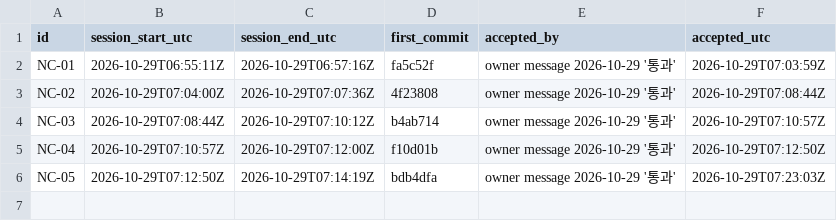
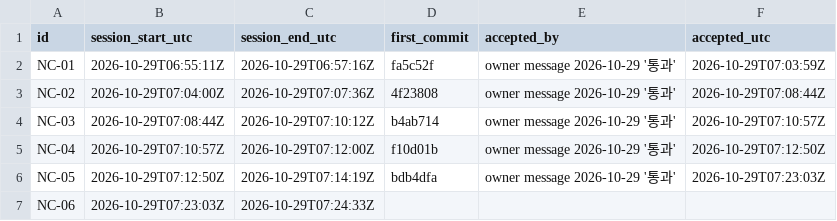
Before and after one commit to rohhj01-droid/red-team-spike, a TSV file: phase3_5/exploratory/cost_log.tsv, drawn as a sheet.

```diff
--- a/phase3_5/exploratory/cost_log.tsv
+++ b/phase3_5/exploratory/cost_log.tsv
@@ -6 +6,2 @@ NC-04	2026-10-29T07:10:57Z	2026-10-29T07:12:00Z	f10d01b	owner message 2026-10-29
 NC-05	2026-10-29T07:12:50Z	2026-10-29T07:14:19Z	bdb4dfa	owner message 2026-10-29 '통과'	2026-10-29T07:23:03Z
+NC-06	2026-10-29T07:23:03Z	2026-10-29T07:24:33Z			
```
Also changed, not shown: 2 other files.
